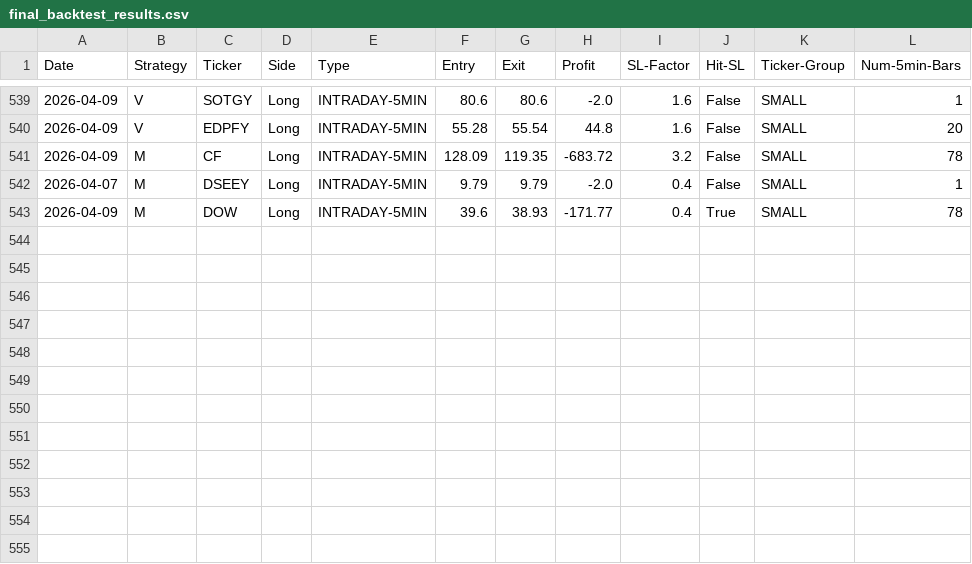
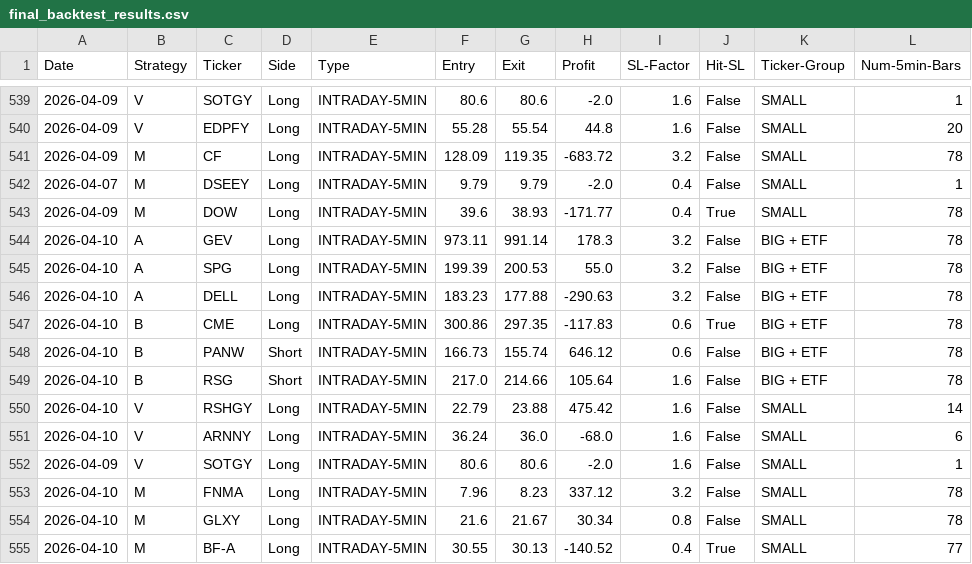
Before and after one commit to pollcerny-sudo/Trading-bot-fib, a CSV file: final_backtest_results.csv, drawn as a sheet; only a part is shown, gaps mark what is left out; the diff names each change by its address in the sheet, - before the commit and + after, or states it on an @@ line.

```diff
--- a/final_backtest_results.csv
+++ b/final_backtest_results.csv
+row 544: 2026-04-10 | A | GEV | Long | INTRADAY-5MIN | 973.11 | 991.14 | 178.3 | 3.2 | False | BIG + ETF | 78
+row 545: 2026-04-10 | A | SPG | Long | INTRADAY-5MIN | 199.39 | 200.53 | 55.0 | 3.2 | False | BIG + ETF | 78
+row 546: 2026-04-10 | A | DELL | Long | INTRADAY-5MIN | 183.23 | 177.88 | -290.63 | 3.2 | False | BIG + ETF | 78
+row 547: 2026-04-10 | B | CME | Long | INTRADAY-5MIN | 300.86 | 297.35 | -117.83 | 0.6 | True | BIG + ETF | 78
+row 548: 2026-04-10 | B | PANW | Short | INTRADAY-5MIN | 166.73 | 155.74 | 646.12 | 0.6 | False | BIG + ETF | 78
+row 549: 2026-04-10 | B | RSG | Short | INTRADAY-5MIN | 217.0 | 214.66 | 105.64 | 1.6 | False | BIG + ETF | 78
+row 550: 2026-04-10 | V | RSHGY | Long | INTRADAY-5MIN | 22.79 | 23.88 | 475.42 | 1.6 | False | SMALL | 14
+row 551: 2026-04-10 | V | ARNNY | Long | INTRADAY-5MIN | 36.24 | 36.0 | -68.0 | 1.6 | False | SMALL | 6
+row 552: 2026-04-09 | V | SOTGY | Long | INTRADAY-5MIN | 80.6 | 80.6 | -2.0 | 1.6 | False | SMALL | 1
+row 553: 2026-04-10 | M | FNMA | Long | INTRADAY-5MIN | 7.96 | 8.23 | 337.12 | 3.2 | False | SMALL | 78
+row 554: 2026-04-10 | M | GLXY | Long | INTRADAY-5MIN | 21.6 | 21.67 | 30.34 | 0.8 | False | SMALL | 78
+row 555: 2026-04-10 | M | BF-A | Long | INTRADAY-5MIN | 30.55 | 30.13 | -140.52 | 0.4 | True | SMALL | 77
```
Also changed, not shown: 2 other files.
